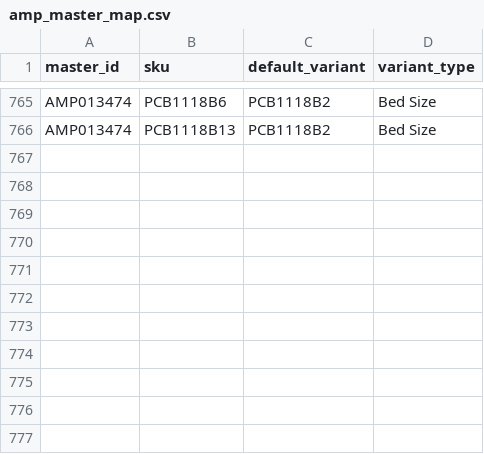
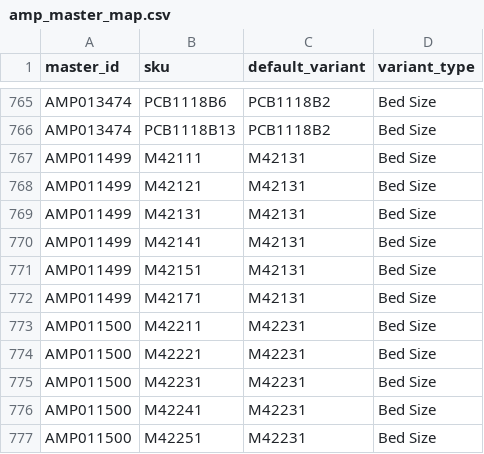
Before and after one commit to Bharvi-Patel/mapp, a CSV file: router/amp_master_map.csv, drawn as a sheet; only a part is shown, gaps mark what is left out.

```diff
--- a/router/amp_master_map.csv
+++ b/router/amp_master_map.csv
@@ -766 +766,12 @@ AMP013474,PCB1118B6,PCB1118B2,Bed Size
 AMP013474,PCB1118B13,PCB1118B2,Bed Size
+AMP011499,M42111,M42131,Bed Size
+AMP011499,M42121,M42131,Bed Size
+AMP011499,M42131,M42131,Bed Size
+AMP011499,M42141,M42131,Bed Size
+AMP011499,M42151,M42131,Bed Size
+AMP011499,M42171,M42131,Bed Size
+AMP011500,M42211,M42231,Bed Size
+AMP011500,M42221,M42231,Bed Size
+AMP011500,M42231,M42231,Bed Size
+AMP011500,M42241,M42231,Bed Size
+AMP011500,M42251,M42231,Bed Size
```
Also changed, not shown: 12 other files.
